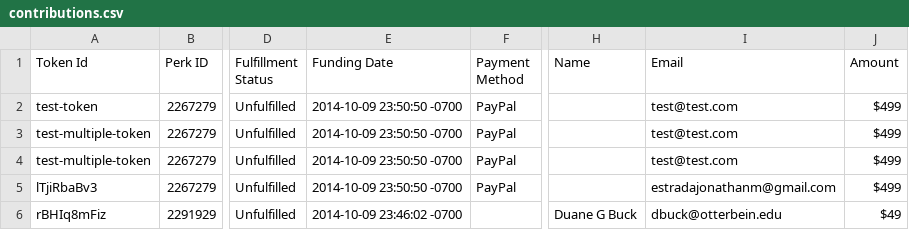
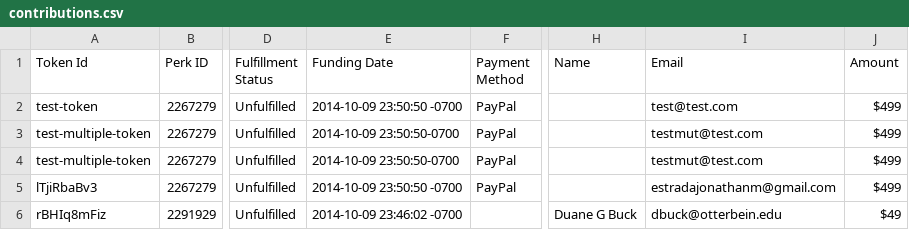
Before and after one commit to hanzoai/commerce, a CSV file: store/resources/contributions.csv, drawn as a sheet; only a part is shown, gaps mark what is left out; the diff names each change by its address in the sheet, - before the commit and + after, or states it on an @@ line.

Commit message:
test-multiple-token fixed

```diff
--- a/store/resources/contributions.csv
+++ b/store/resources/contributions.csv
-E3:E4 (Funding Date): 2014-10-09 23:50:50 -0700
+E3:E4 (Funding Date): 2014-10-09 23:50:50-0700
-I3:I4 (Email): test@test.com
+I3:I4 (Email): testmut@test.com
```
